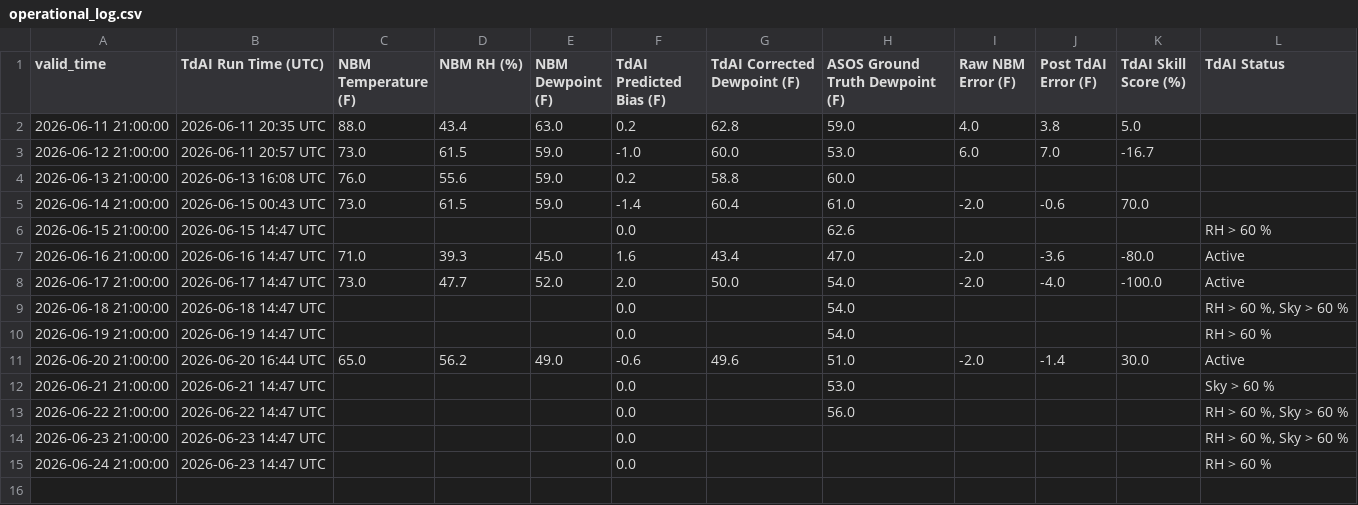
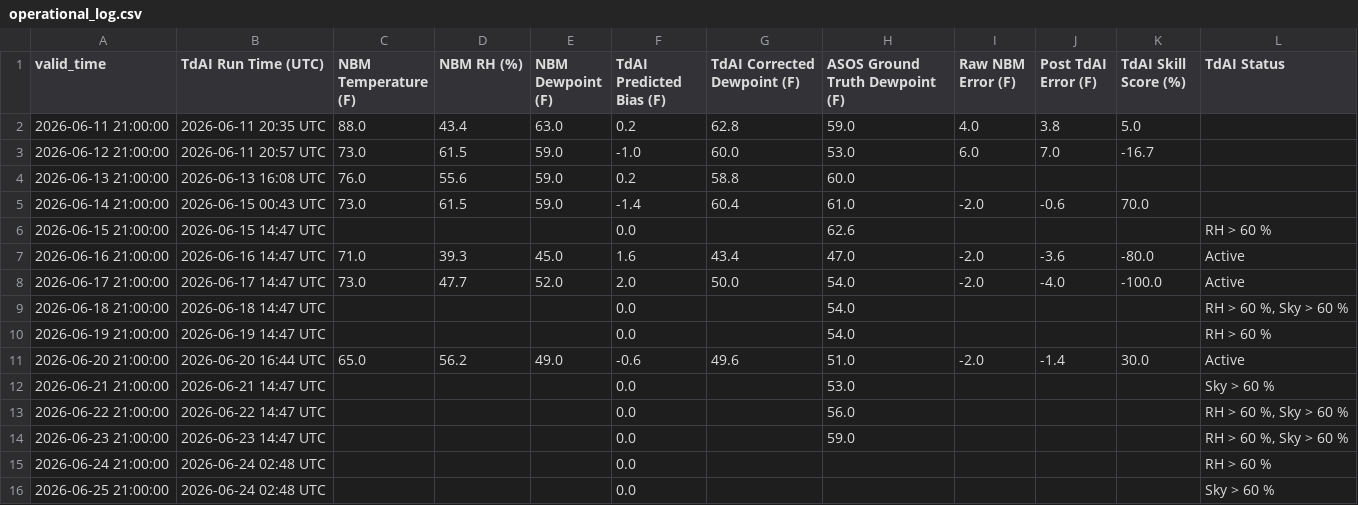
Before and after one commit to sean838432/TdAI, a CSV file: operational_log.csv, drawn as a sheet.

```diff
--- a/operational_log.csv
+++ b/operational_log.csv
@@ -13,3 +13,4 @@ valid_time,TdAI Run Time (UTC),NBM Temperature (F),NBM RH (%),NBM Dewpoint (F),T
 2026-06-22 21:00:00,2026-06-22 14:47 UTC,,,,0.0,,56.0,,,,"RH > 60 %, Sky > 60 %"
-2026-06-23 21:00:00,2026-06-23 14:47 UTC,,,,0.0,,,,,,"RH > 60 %, Sky > 60 %"
-2026-06-24 21:00:00,2026-06-23 14:47 UTC,,,,0.0,,,,,,RH > 60 %
+2026-06-23 21:00:00,2026-06-23 14:47 UTC,,,,0.0,,59.0,,,,"RH > 60 %, Sky > 60 %"
+2026-06-24 21:00:00,2026-06-24 02:48 UTC,,,,0.0,,,,,,RH > 60 %
+2026-06-25 21:00:00,2026-06-24 02:48 UTC,,,,0.0,,,,,,Sky > 60 %
```
